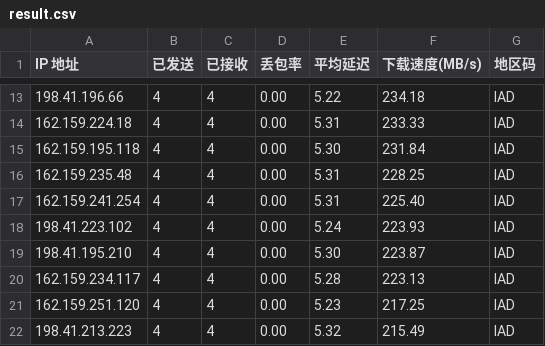
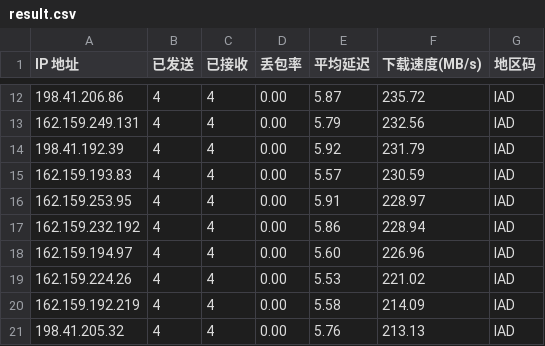
Before and after one commit to cmd343/cf-ip-public, a CSV file: result.csv, drawn as a sheet; only a part is shown, gaps mark what is left out; the diff covers the shown part only.

```diff
--- a/result.csv
+++ b/result.csv
@@ -13,10 +12,10 @@ IP 地址,已发送,已接收,丢包率,平均延迟,下载速度(MB/s),地区
-198.41.196.66,4,4,0.00,5.22,234.18,IAD
-162.159.224.18,4,4,0.00,5.31,233.33,IAD
-162.159.195.118,4,4,0.00,5.30,231.84,IAD
-162.159.235.48,4,4,0.00,5.31,228.25,IAD
-162.159.241.254,4,4,0.00,5.31,225.40,IAD
-198.41.223.102,4,4,0.00,5.24,223.93,IAD
-198.41.195.210,4,4,0.00,5.30,223.87,IAD
-162.159.234.117,4,4,0.00,5.28,223.13,IAD
-162.159.251.120,4,4,0.00,5.23,217.25,IAD
-198.41.213.223,4,4,0.00,5.32,215.49,IAD
+198.41.206.86,4,4,0.00,5.87,235.72,IAD
+162.159.249.131,4,4,0.00,5.79,232.56,IAD
+198.41.192.39,4,4,0.00,5.92,231.79,IAD
+162.159.193.83,4,4,0.00,5.57,230.59,IAD
+162.159.253.95,4,4,0.00,5.91,228.97,IAD
+162.159.232.192,4,4,0.00,5.86,228.94,IAD
+162.159.194.97,4,4,0.00,5.60,226.96,IAD
+162.159.224.26,4,4,0.00,5.53,221.02,IAD
+162.159.192.219,4,4,0.00,5.58,214.09,IAD
+198.41.205.32,4,4,0.00,5.76,213.13,IAD
```
Also changed, not shown: 1 added row, 1 removed row and 118 edited cells elsewhere in this file, 2 other files.
